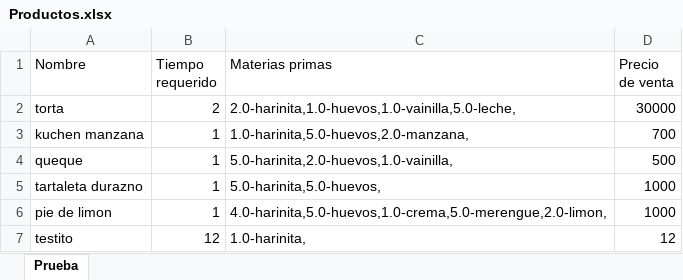
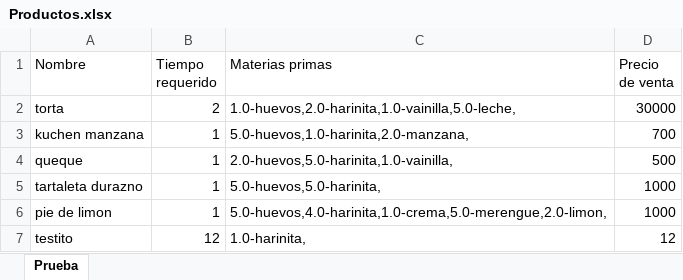
Before and after one commit to javicabrera/laCartaDeNanaYRene, an Excel workbook: Nana&Rene/Productos.xlsx, sheet Prueba, drawn as a sheet; values as stored, in another font and other column widths than the file's, no borders; the diff names each change by its address in the sheet, - before the commit and + after, or states it on an @@ line.

```diff
--- a/Nana&Rene/Productos.xlsx (sheet Prueba)
+++ b/Nana&Rene/Productos.xlsx (sheet Prueba)
-C2 (Materias primas): 2.0-harinita,1.0-huevos,1.0-vainilla,5.0-leche,
+C2 (Materias primas): 1.0-huevos,2.0-harinita,1.0-vainilla,5.0-leche,
-C3 (Materias primas): 1.0-harinita,5.0-huevos,2.0-manzana,
+C3 (Materias primas): 5.0-huevos,1.0-harinita,2.0-manzana,
-C4 (Materias primas): 5.0-harinita,2.0-huevos,1.0-vainilla,
+C4 (Materias primas): 2.0-huevos,5.0-harinita,1.0-vainilla,
-C5 (Materias primas): 5.0-harinita,5.0-huevos,
+C5 (Materias primas): 5.0-huevos,5.0-harinita,
-C6 (Materias primas): 4.0-harinita,5.0-huevos,1.0-crema,5.0-merengue,2.0-limon,
+C6 (Materias primas): 5.0-huevos,4.0-harinita,1.0-crema,5.0-merengue,2.0-limon,
```
Also changed, not shown: Nana&Rene/Clientes.xlsx, Nana&Rene/MateriasPrimas.xlsx, 2 other files.
